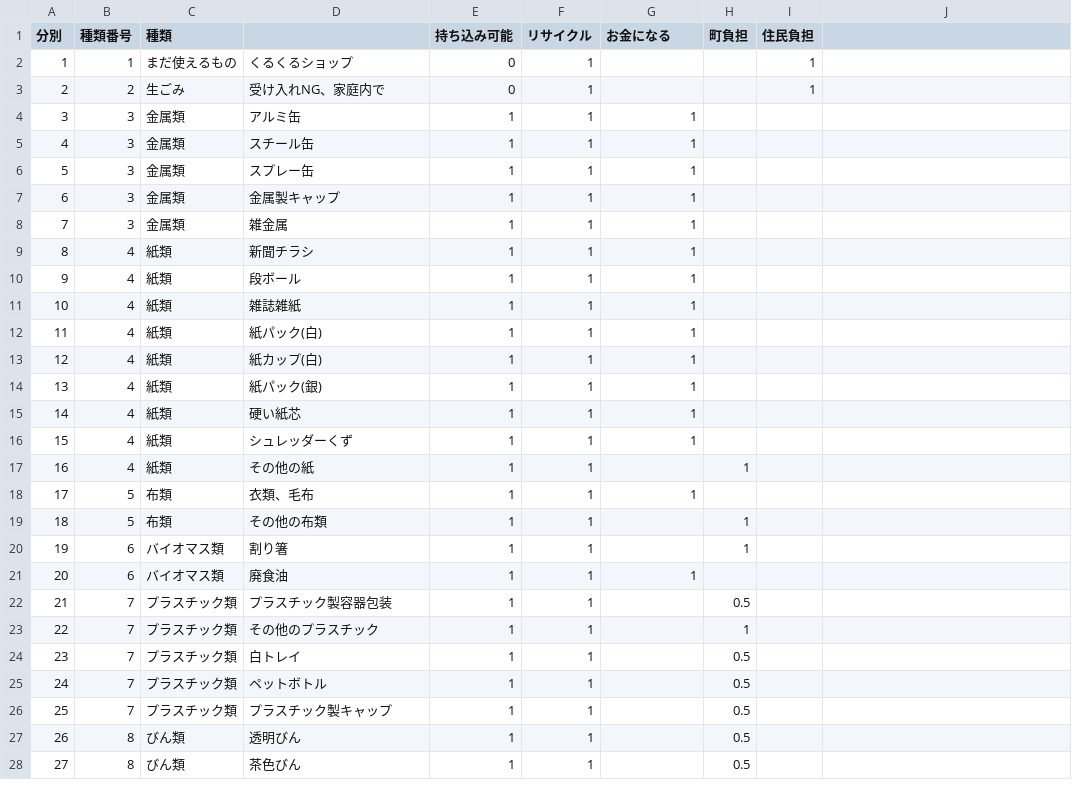
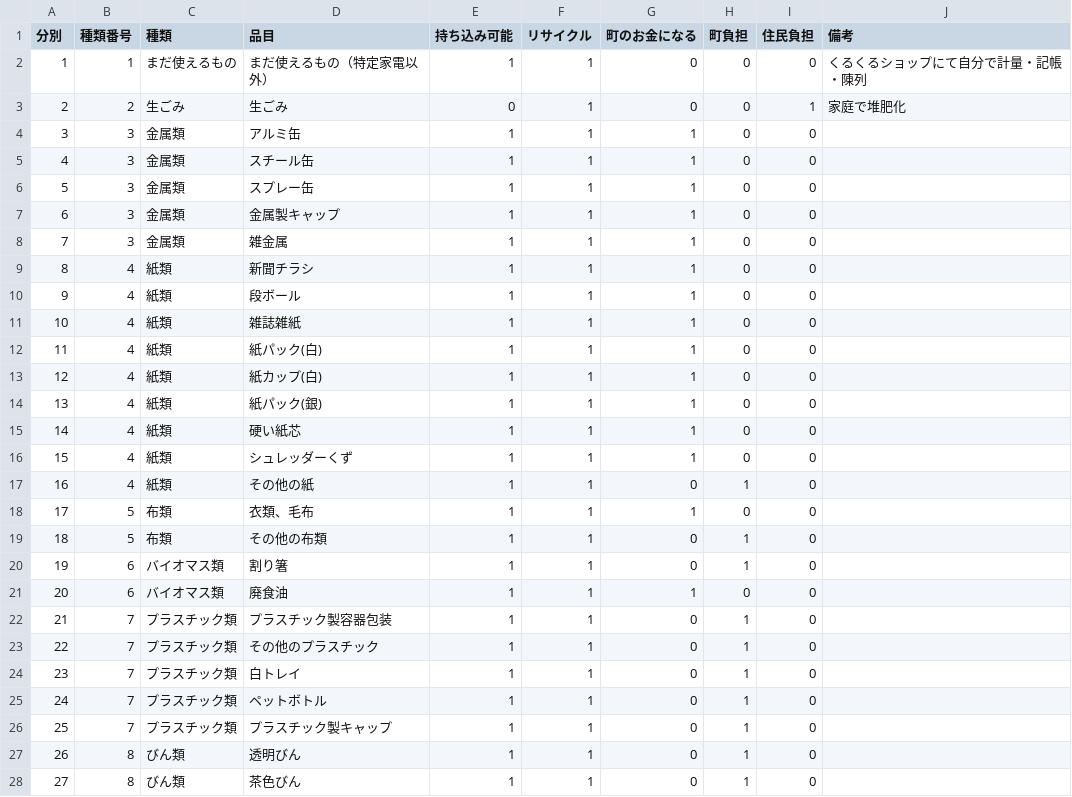
Before and after one commit to code4fukui/zerowaste, a CSV file: zerowaste_kamikatsu.csv, drawn as a sheet; only a part is shown; the diff covers the shown part only.

Commit message:
update data

```diff
--- a/zerowaste_kamikatsu.csv
+++ b/zerowaste_kamikatsu.csv
@@ -1,28 +1,28 @@
-分別,種類番号,種類,,持ち込み可能,リサイクル,お金になる,町負担,住民負担
-1,1,まだ使えるもの,くるくるショップ,0,1,,,1
-2,2,生ごみ,受け入れNG、家庭内で,0,1,,,1
-3,3,金属類,アルミ缶,1,1,1,,
-4,3,金属類,スチール缶,1,1,1,,
-5,3,金属類,スプレー缶,1,1,1,,
-6,3,金属類,金属製キャップ,1,1,1,,
-7,3,金属類,雑金属,1,1,1,,
-8,4,紙類,新聞チラシ,1,1,1,,
-9,4,紙類,段ボール,1,1,1,,
-10,4,紙類,雑誌雑紙,1,1,1,,
-11,4,紙類,紙パック(白),1,1,1,,
-12,4,紙類,紙カップ(白),1,1,1,,
-13,4,紙類,紙パック(銀),1,1,1,,
-14,4,紙類,硬い紙芯,1,1,1,,
-15,4,紙類,シュレッダーくず,1,1,1,,
-16,4,紙類,その他の紙,1,1,,1,
-17,5,布類,衣類、毛布,1,1,1,,
-18,5,布類,その他の布類,1,1,,1,
-19,6,バイオマス類,割り箸,1,1,,1,
-20,6,バイオマス類,廃食油,1,1,1,,
-21,7,プラスチック類,プラスチック製容器包装,1,1,,0.5,
-22,7,プラスチック類,その他のプラスチック,1,1,,1,
-23,7,プラスチック類,白トレイ,1,1,,0.5,
-24,7,プラスチック類,ペットボトル,1,1,,0.5,
-25,7,プラスチック類,プラスチック製キャップ,1,1,,0.5,
-26,8,びん類,透明びん,1,1,,0.5,
-27,8,びん類,茶色びん,1,1,,0.5,
+分別,種類番号,種類,品目,持ち込み可能,リサイクル,町のお金になる,町負担,住民負担,備考
+1,1,まだ使えるもの,まだ使えるもの（特定家電以外）,1,1,0,0,0,くるくるショップにて自分で計量・記帳・陳列
+2,2,生ごみ,生ごみ,0,1,0,0,1,家庭で堆肥化
+3,3,金属類,アルミ缶,1,1,1,0,0,
+4,3,金属類,スチール缶,1,1,1,0,0,
+5,3,金属類,スプレー缶,1,1,1,0,0,
+6,3,金属類,金属製キャップ,1,1,1,0,0,
+7,3,金属類,雑金属,1,1,1,0,0,
+8,4,紙類,新聞チラシ,1,1,1,0,0,
+9,4,紙類,段ボール,1,1,1,0,0,
+10,4,紙類,雑誌雑紙,1,1,1,0,0,
+11,4,紙類,紙パック(白),1,1,1,0,0,
+12,4,紙類,紙カップ(白),1,1,1,0,0,
+13,4,紙類,紙パック(銀),1,1,1,0,0,
+14,4,紙類,硬い紙芯,1,1,1,0,0,
+15,4,紙類,シュレッダーくず,1,1,1,0,0,
+16,4,紙類,その他の紙,1,1,0,1,0,
+17,5,布類,衣類、毛布,1,1,1,0,0,
+18,5,布類,その他の布類,1,1,0,1,0,
+19,6,バイオマス類,割り箸,1,1,0,1,0,
+20,6,バイオマス類,廃食油,1,1,1,0,0,
+21,7,プラスチック類,プラスチック製容器包装,1,1,0,1,0,
+22,7,プラスチック類,その他のプラスチック,1,1,0,1,0,
+23,7,プラスチック類,白トレイ,1,1,0,1,0,
+24,7,プラスチック類,ペットボトル,1,1,0,1,0,
+25,7,プラスチック類,プラスチック製キャップ,1,1,0,1,0,
+26,8,びん類,透明びん,1,1,0,1,0,
+27,8,びん類,茶色びん,1,1,0,1,0,
```
Also changed, not shown: 37 edited cells elsewhere in this file.
